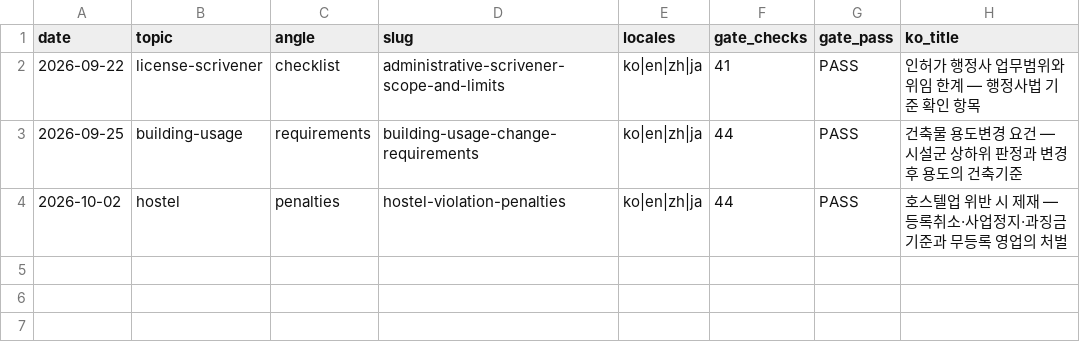
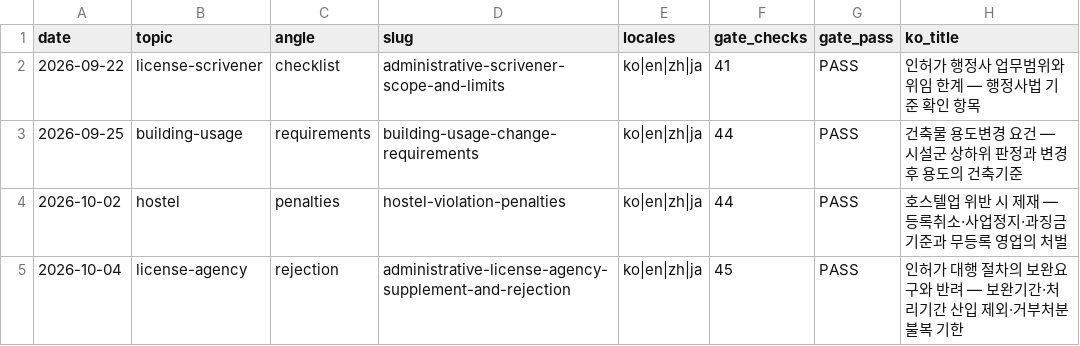
Before and after one commit to alexkorea/inhega-website, a CSV file: blog-log/inhega-daily.csv, drawn as a sheet.

```diff
--- a/blog-log/inhega-daily.csv
+++ b/blog-log/inhega-daily.csv
@@ -4 +4,2 @@ date,topic,angle,slug,locales,gate_checks,gate_pass,ko_title
 2026-10-02,hostel,penalties,hostel-violation-penalties,ko|en|zh|ja,44,PASS,"호스텔업 위반 시 제재 — 등록취소·사업정지·과징금 기준과 무등록 영업의 처벌"
+2026-10-04,license-agency,rejection,administrative-license-agency-supplement-and-rejection,ko|en|zh|ja,45,PASS,"인허가 대행 절차의 보완요구와 반려 — 보완기간·처리기간 산입 제외·거부처분 불복 기한"
```
Also changed, not shown: 4 other files.
